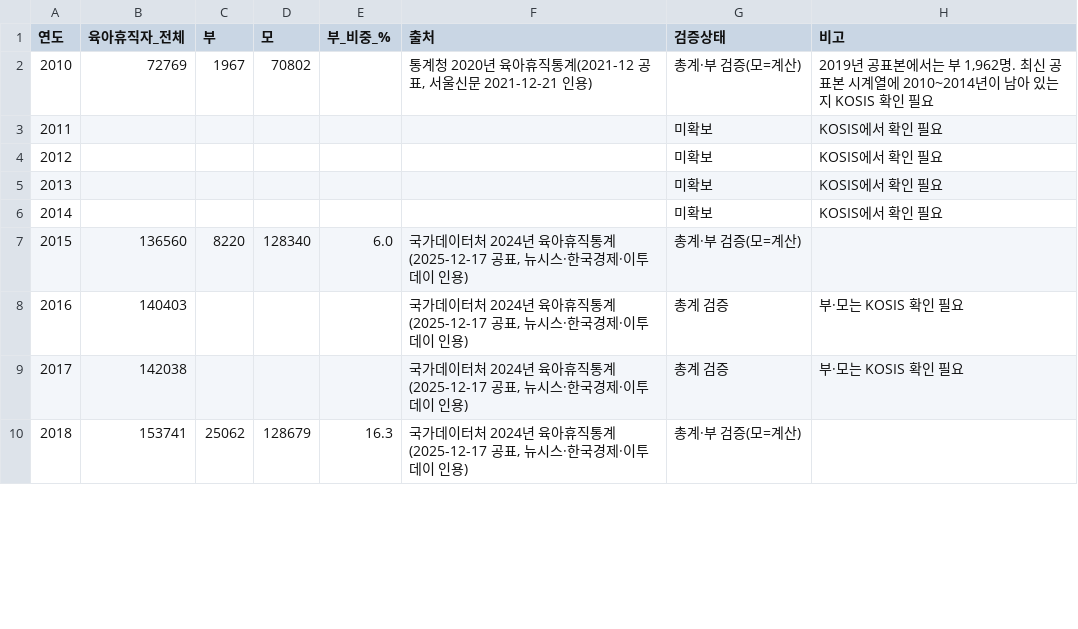
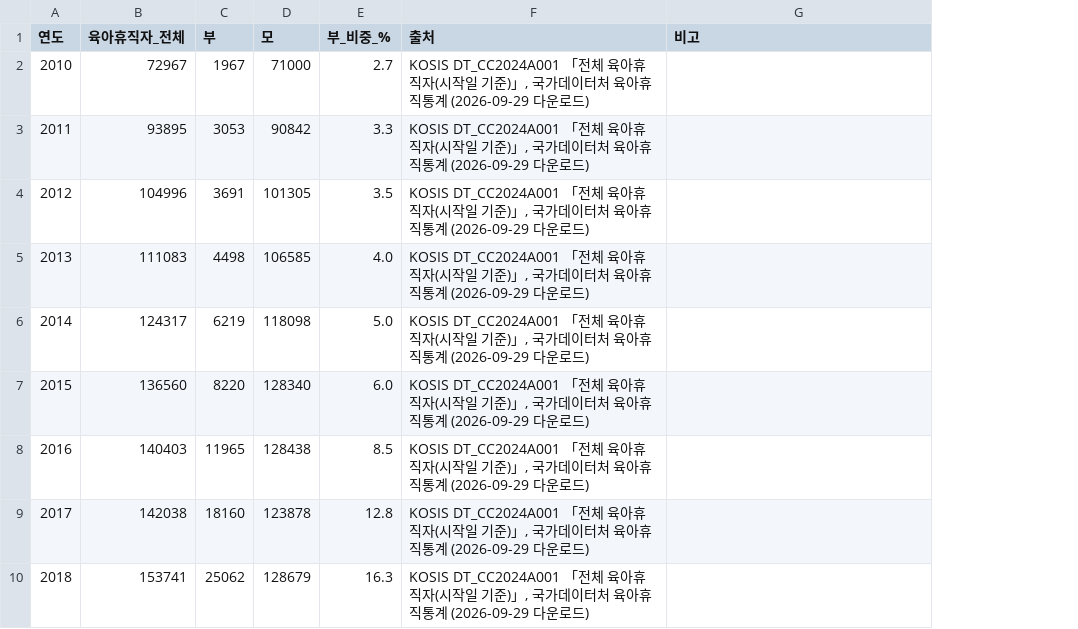
Before and after one commit to lsy9816/ResWork, a CSV file: parental_leave_korea/data/kostat_parental_leave_users_annual.csv, drawn as a sheet; only a part is shown; removed rows and columns are numbered as before the commit, all else as after; the diff covers the shown part only; the diff names each change by its address in the sheet, - before the commit and + after, or states it on an @@ line.

```diff
--- a/parental_leave_korea/data/kostat_parental_leave_users_annual.csv
+++ b/parental_leave_korea/data/kostat_parental_leave_users_annual.csv
-column G (검증상태), rows 2-10: 총계·부 검증(모=계산) | 미확보 | 미확보 | 미확보 | 미확보 | 총계·부 검증(모=계산) | 총계 검증 | 총계 검증 | 총계·부 검증(모=계산)
-B2 (육아휴직자_전체): 72769
+B2 (육아휴직자_전체): 72967
-D2 (모): 70802
+D2 (모): 71000
-E2 (부_비중_%): (empty)
+E2 (부_비중_%): 2.7
-F2 (출처): 통계청 2020년 육아휴직통계(2021-12 공표, 서울신문 2021-12-21 인용)
+F2 (출처): KOSIS DT_CC2024A001 「전체 육아휴직자(시작일 기준)」, 국가데이터처 육아휴직통계 (2026-09-29 다운로드)
-G2 (비고): 2019년 공표본에서는 부 1,962명. 최신 공표본 시계열에 2010~2014년이 남아 있는지 KOSIS 확인 필요
+G2 (비고): (empty)
-B3 (육아휴직자_전체): (empty)
+B3 (육아휴직자_전체): 93895
-C3 (부): (empty)
+C3 (부): 3053
-D3 (모): (empty)
+D3 (모): 90842
-E3 (부_비중_%): (empty)
+E3 (부_비중_%): 3.3
-F3:F6 (출처): (empty)
+F3:F6 (출처): KOSIS DT_CC2024A001 「전체 육아휴직자(시작일 기준)」, 국가데이터처 육아휴직통계 (2026-09-29 다운로드)
-G3:G6 (비고): KOSIS에서 확인 필요
+G3:G6 (비고): (empty)
-B4 (육아휴직자_전체): (empty)
+B4 (육아휴직자_전체): 104996
-C4 (부): (empty)
+C4 (부): 3691
-D4 (모): (empty)
+D4 (모): 101305
-E4 (부_비중_%): (empty)
+E4 (부_비중_%): 3.5
-B5 (육아휴직자_전체): (empty)
+B5 (육아휴직자_전체): 111083
-C5 (부): (empty)
+C5 (부): 4498
-D5 (모): (empty)
+D5 (모): 106585
-E5 (부_비중_%): (empty)
+E5 (부_비중_%): 4.0
-B6 (육아휴직자_전체): (empty)
+B6 (육아휴직자_전체): 124317
-C6 (부): (empty)
+C6 (부): 6219
-D6 (모): (empty)
+D6 (모): 118098
-E6 (부_비중_%): (empty)
+E6 (부_비중_%): 5.0
-F7:F10 (출처): 국가데이터처 2024년 육아휴직통계(2025-12-17 공표, 뉴시스·한국경제·이투데이 인용)
+F7:F10 (출처): KOSIS DT_CC2024A001 「전체 육아휴직자(시작일 기준)」, 국가데이터처 육아휴직통계 (2026-09-29 다운로드)
-C8 (부): (empty)
+C8 (부): 11965
-D8 (모): (empty)
+D8 (모): 128438
-E8 (부_비중_%): (empty)
+E8 (부_비중_%): 8.5
-G8:G9 (비고): 부·모는 KOSIS 확인 필요
+G8:G9 (비고): (empty)
-C9 (부): (empty)
+C9 (부): 18160
-D9 (모): (empty)
+D9 (모): 123878
-E9 (부_비중_%): (empty)
+E9 (부_비중_%): 12.8
```
Also changed, not shown: 14 edited cells elsewhere in this file.
